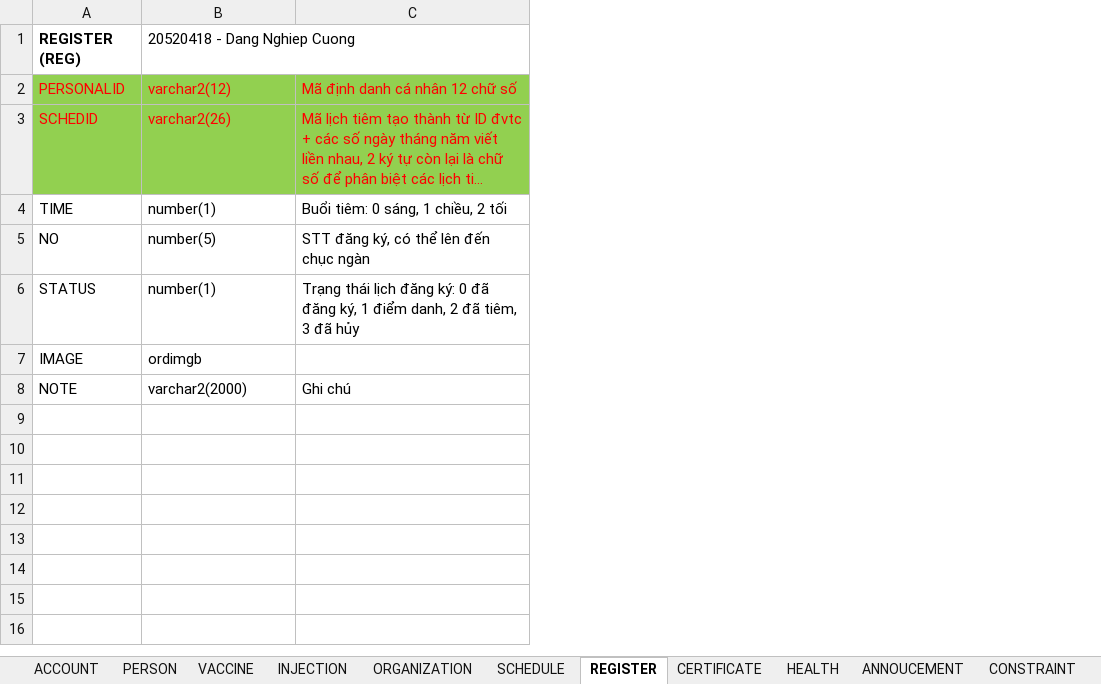
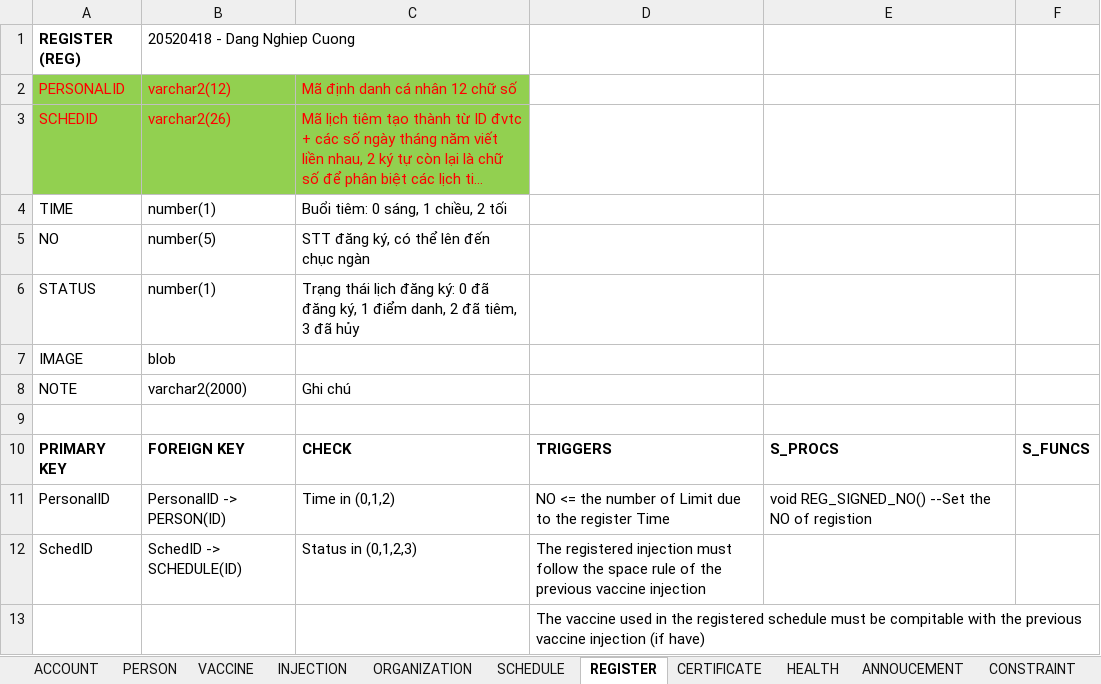
Before and after one commit to dangnghiepcuong/java_IS216.M21_4, an Excel workbook: DB Scripts/Components Detail.xlsx, sheet REGISTER, drawn as a sheet; long unchanged cells end in …; values as stored, in another font and other column widths than the file's, no borders; the diff names each change by its address in the sheet, - before the commit and + after, or states it on an @@ line.

```diff
--- a/DB Scripts/Components Detail.xlsx (sheet REGISTER)
+++ b/DB Scripts/Components Detail.xlsx (sheet REGISTER)
+column D, empty
+column E, empty
+column F, empty
-B7 (20520418 - Dang Nghiep Cuong): ordimgb
+B7 (20520418 - Dang Nghiep Cuong): blob
+row 9: (empty)
+row 10: PRIMARY KEY | FOREIGN KEY | CHECK | TRIGGERS | S_PROCS | S_FUNCS
+row 11: PersonalID | PersonalID -> PERSON(ID) | Time in (0,1,2) | NO <= the number of Limit due to the register Time | void REG_SIGNED_NO() --Set the NO of registion
+row 12: SchedID | SchedID -> SCHEDULE(ID) | Status in (0,1,2,3) | The registered injection must follow the space rule of the previous vaccine injection
+row 13:  |  |  | The vaccine used in the registered schedule must be compitable with the previous vaccine injection (if have)
```
Also changed, not shown: sheet ORGANIZATION, sheet SCHEDULE, sheet INJECTION, sheet PERSON, 2 other files.
